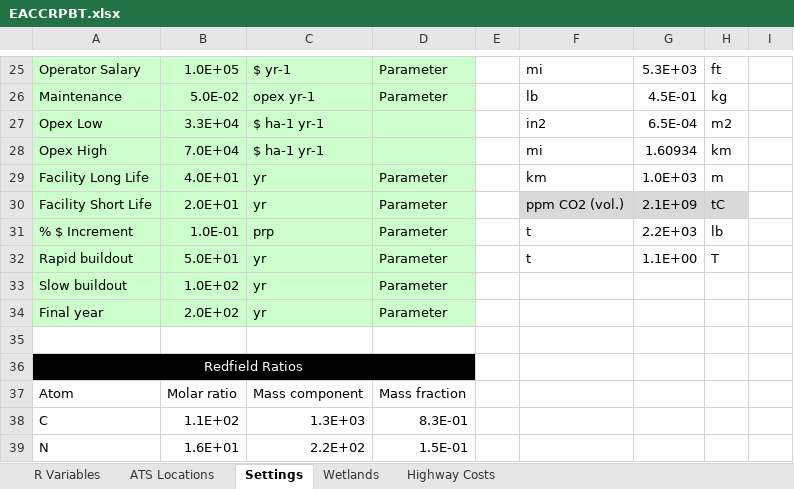
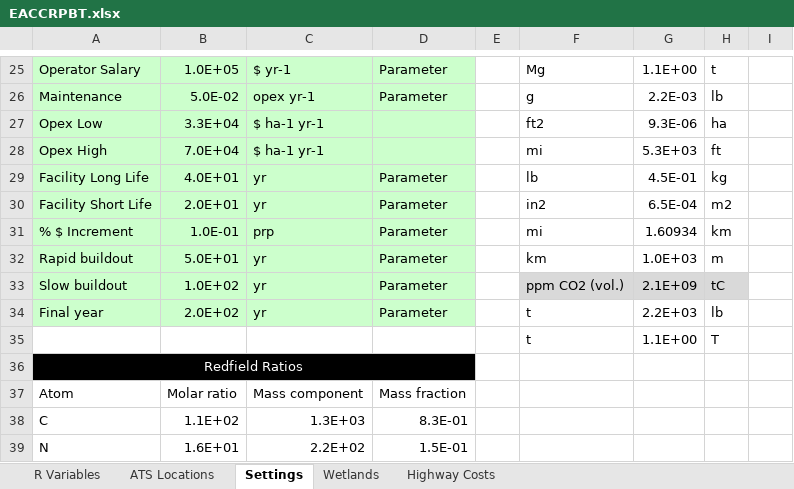
Before and after one commit to calahan/EACCRPBT, an Excel workbook: Data/Spreadsheets/EACCRPBT.xlsx, sheet Settings, drawn as a sheet; only a part is shown, gaps mark what is left out; values as stored, in another font and other column widths than the file's, no borders; the diff covers the shown part only; the diff names each change by its address in the sheet, - before the commit and + after, or states it on an @@ line.

```diff
--- a/Data/Spreadsheets/EACCRPBT.xlsx (sheet Settings)
+++ b/Data/Spreadsheets/EACCRPBT.xlsx (sheet Settings)
-F25: mi
+F25: Mg
-G25: 5.3E+03
+G25: 1.1E+00
-H25: ft
+H25: t
-F26: lb
+F26: g
-G26: 4.5E-01
+G26: 2.2E-03
-H26: kg
+H26: lb
-F27: in2
+F27: ft2
-G27: 6.5E-04
+G27: 9.3E-06
-H27: m2
+H27: ha
-G28: 1.60934
+G28: 5.3E+03
-H28: km
+H28: ft
-F29: km
+F29: lb
-G29: 1.0E+03
+G29: 4.5E-01
-H29: m
+H29: kg
-F30: ppm CO2 (vol.)
+F30: in2
-F30:H30 fill: #D9D9D9
+F30:H30 fill: none
-G30: 2.1E+09
+G30: 6.5E-04
-H30: tC
+H30: m2
-F31: t
+F31: mi
-G31: 2.2E+03
+G31: 1.60934
-H31: lb
+H31: km
-F32: t
+F32: km
-G32: 1.1E+00
+G32: 1.0E+03
-H32: T
+H32: m
-F33: (empty)
+F33: ppm CO2 (vol.)
-F33:H33 fill: none
+F33:H33 fill: #D9D9D9
-G33: (empty)
+G33: 2.1E+09
-H33: (empty)
+H33: tC
-F34: (empty)
+F34: t
-G34: (empty)
+G34: 2.2E+03
-H34: (empty)
+H34: lb
-row 35: (empty)
+row 35:  |  |  |  |  | t | 1.1E+00 | T
```
Also changed, not shown: 33 edited cells and cell formats elsewhere in this sheet, sheet R Variables, sheet Wetlands, formulas that keep their value.
